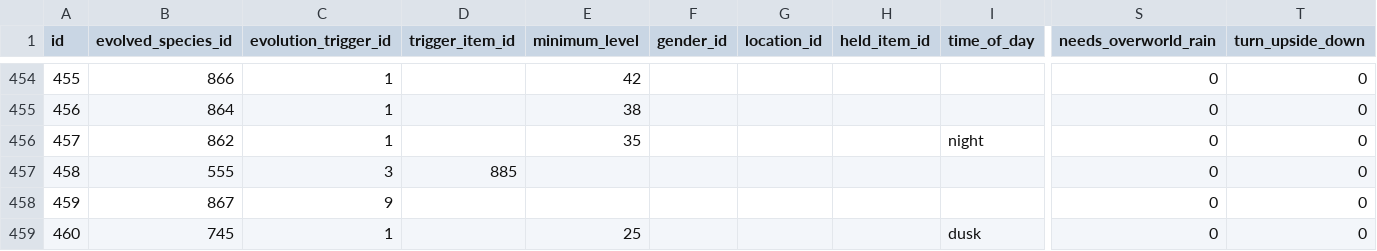
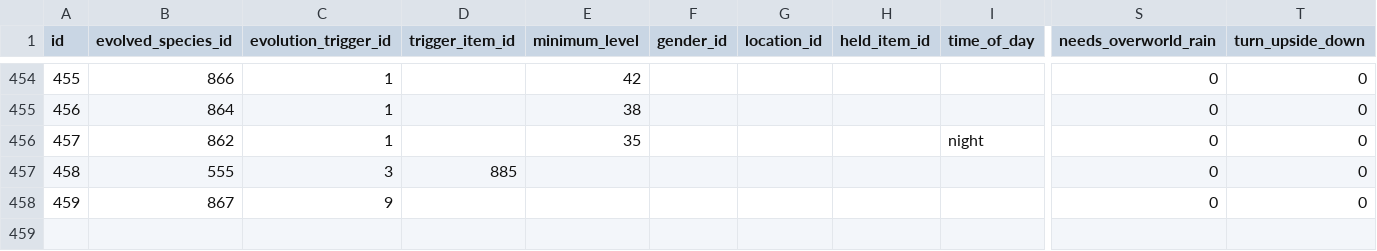
Before and after one commit to Parnassius/pokedex, a CSV file: pokedex/data/csv/pokemon_evolution.csv, drawn as a sheet; only a part is shown, gaps mark what is left out; rows hold the shown columns only; the diff names each change by its address in the sheet, - before the commit and + after, or states it on an @@ line.

Commit message:
remove dusk

```diff
--- a/pokedex/data/csv/pokemon_evolution.csv
+++ b/pokedex/data/csv/pokemon_evolution.csv
-row 459: 460 | 745 | 1 |  | 25 |  |  |  | dusk | 0 | 0
```
